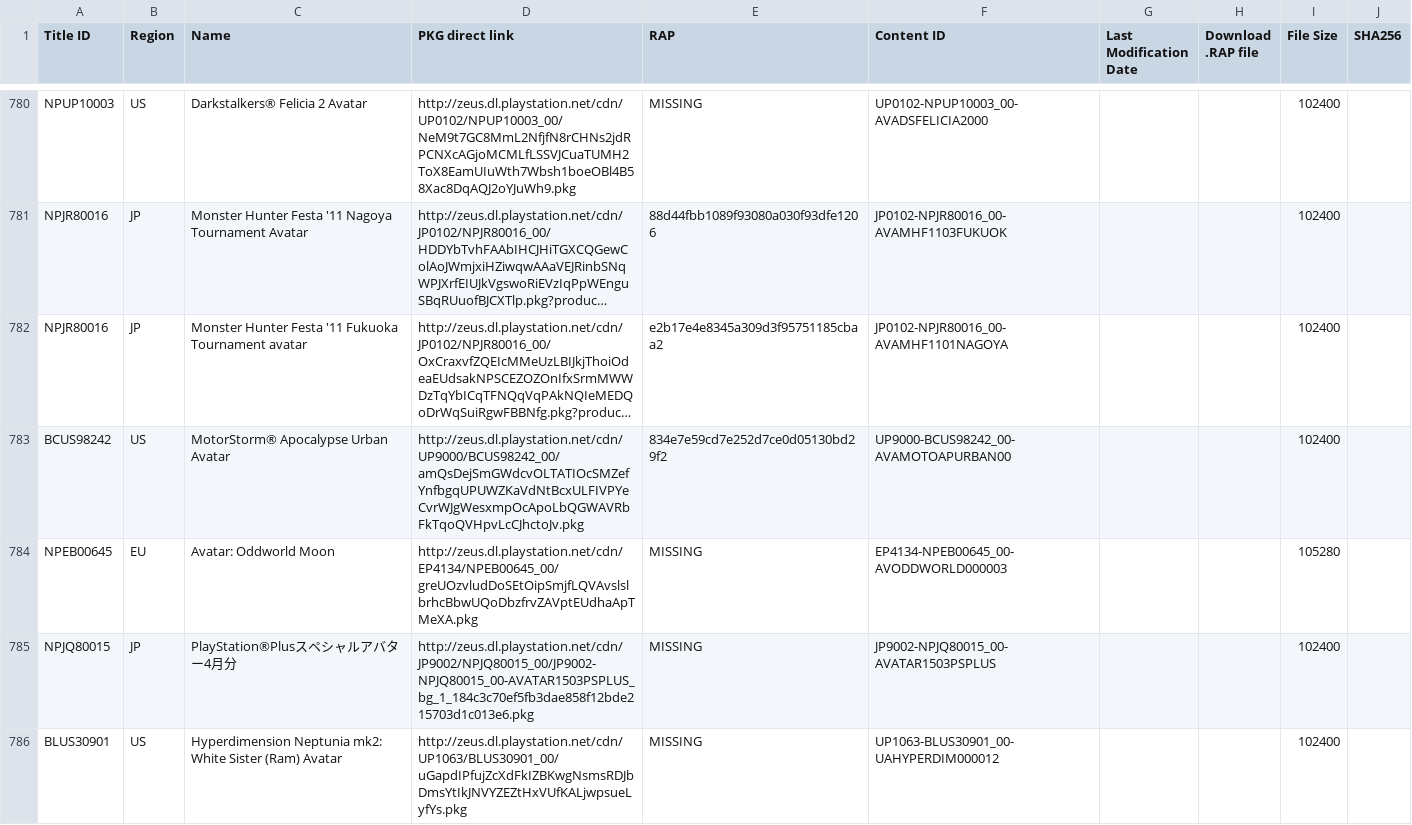
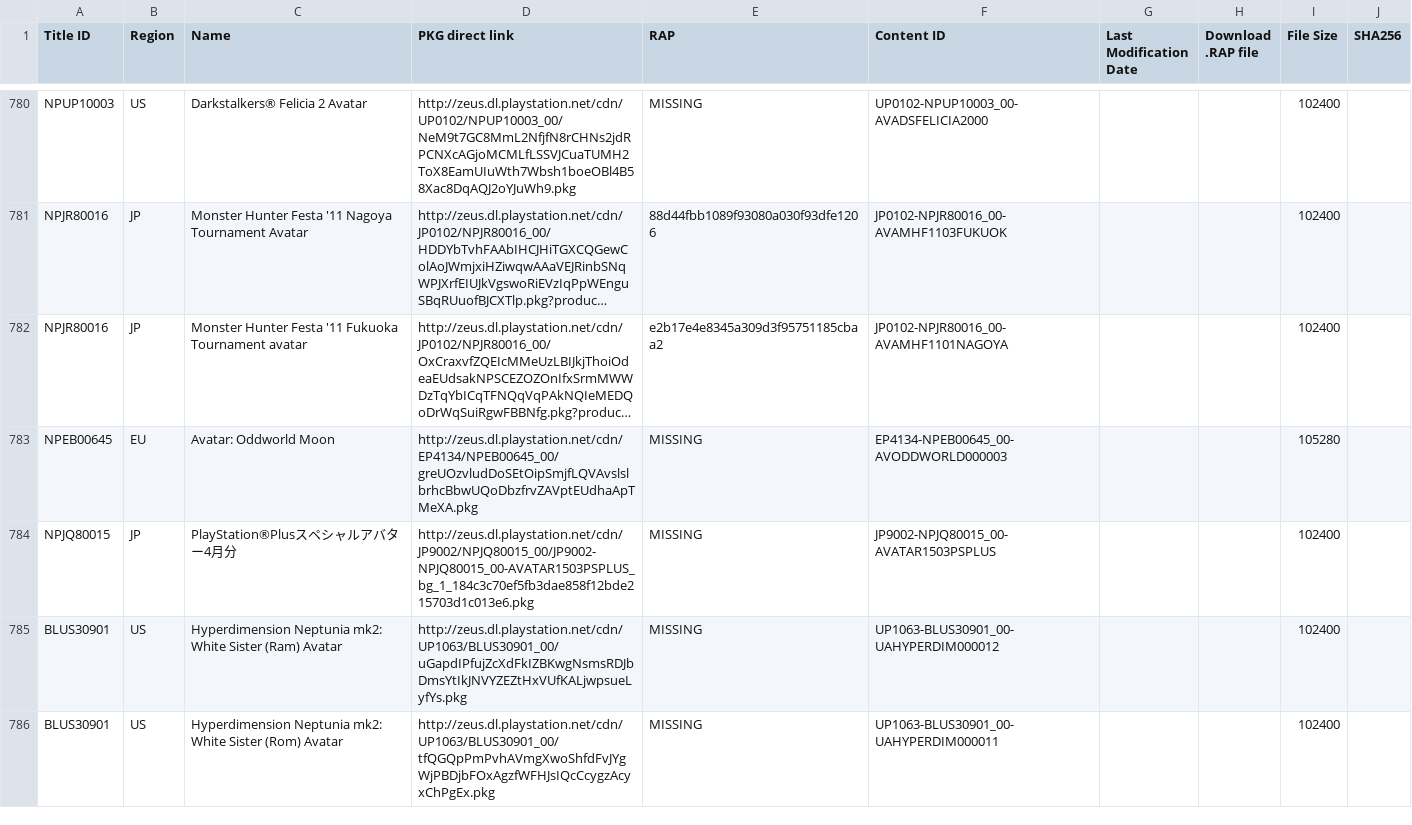
Before and after one commit to 1jtp8sobiu/1jtp8sobiu.github.io, a TSV file: tsv/PENDING-PS3_AVATARS.tsv, drawn as a sheet; only a part is shown, gaps mark what is left out; the shorter side is filled out with more unchanged rows; long unchanged cells end in …; the diff names each change by its address in the sheet, - before the commit and + after, or states it on an @@ line.

Commit message:
PENDING-PS3_AVATARS 20210418_050001

```diff
--- a/tsv/PENDING-PS3_AVATARS.tsv
+++ b/tsv/PENDING-PS3_AVATARS.tsv
-row 783: BCUS98242 | US | MotorStorm® Apocalypse Urban Avatar | http://zeus.dl.playstation.net/cdn/UP9000/BCUS98242_00/amQsDejSmGWdcvOLTATIOcSMZefYnfbgqUPUWZKaVdNtBcxULFIVPYeCvrWJgWesxmpOcApoLbQGWAVRbFkTqoQVHpvLcCJhctoJv.pkg | 834e7e59cd7e252d7ce0d05130bd29f2 | UP9000-BCUS98242_00-AVAMOTOAPURBAN00 |  |  | 102400
```
